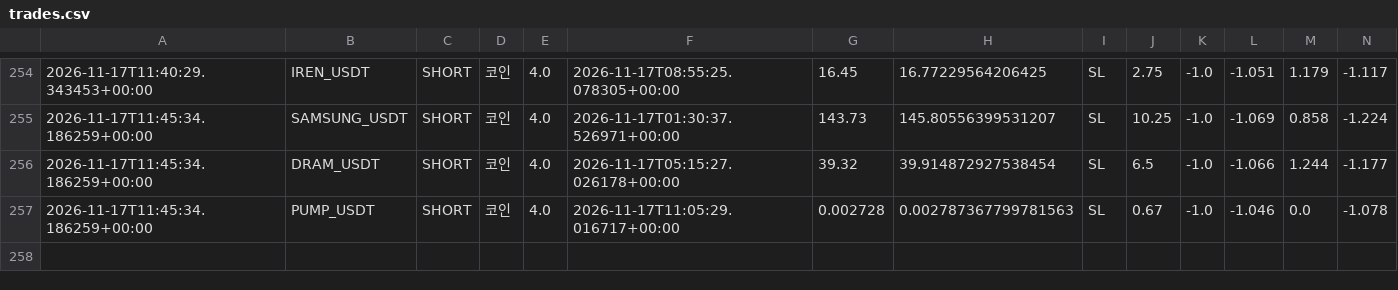
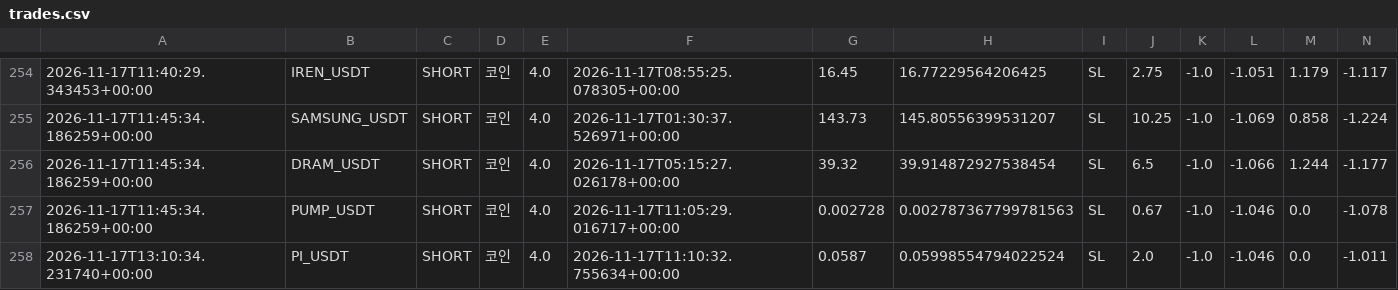
Before and after one commit to wjdtks255-lgtm/Gateio_signal, a CSV file: trades.csv, drawn as a sheet; only a part is shown, gaps mark what is left out; rows hold the shown columns only; the diff names each change by its address in the sheet, - before the commit and + after, or states it on an @@ line.

```diff
--- a/trades.csv
+++ b/trades.csv
+row 258: 2026-11-17T13:10:34.231740+00:00 | PI_USDT | SHORT | 코인 | 4.0 | 2026-11-17T11:10:32.755634+00:00 | 0.0587 | 0.05998554794022524 | SL | 2.0 | -1.0 | -1.046 | 0.0 | -1.011
```
Also changed, not shown: ai_trades.csv, trades_audit.csv, 1 other file.
